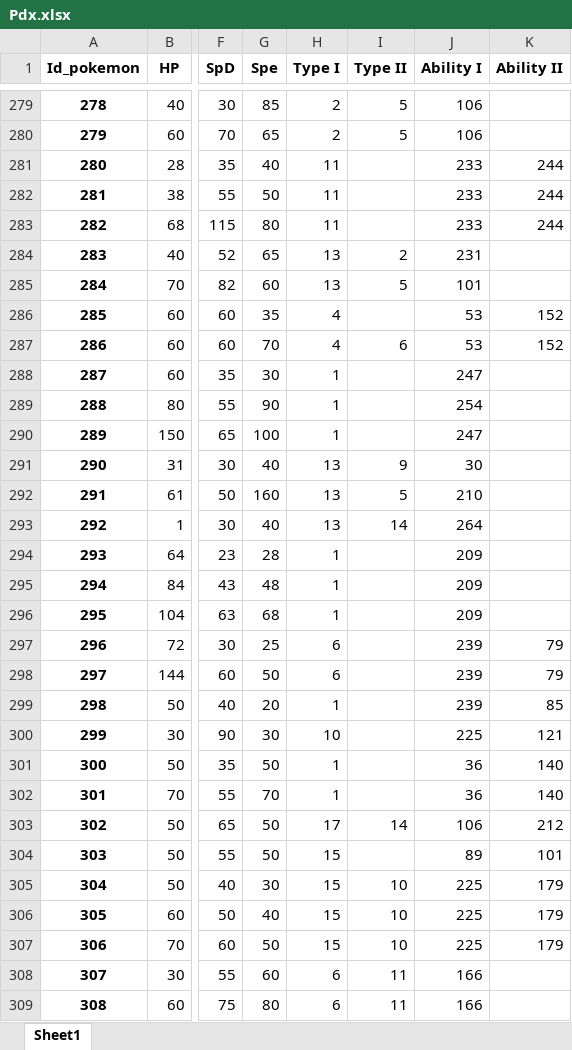
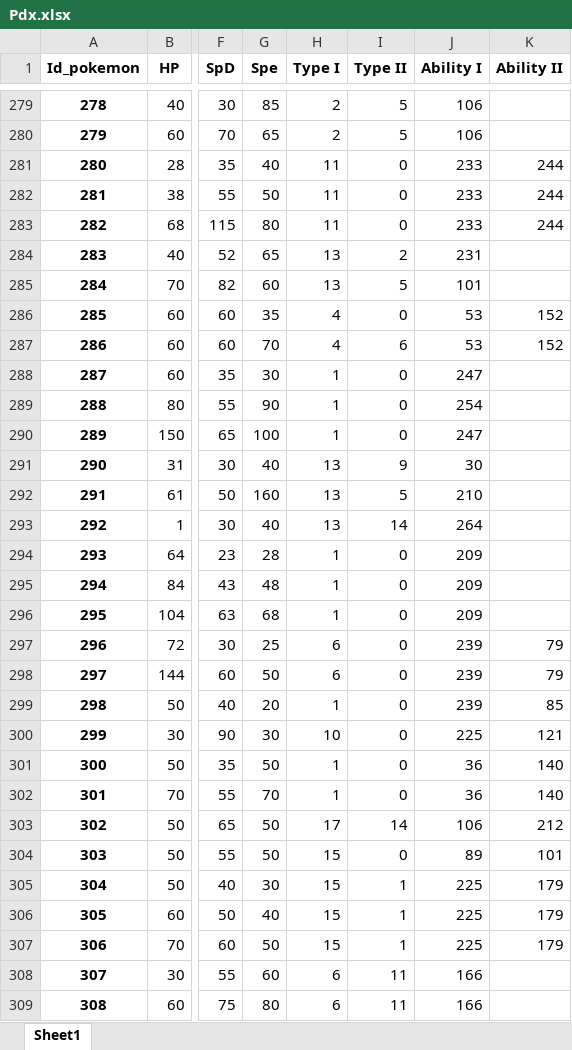
Before and after one commit to TuytsynArtem/Python_Proj, an Excel workbook: Data/Pdx.xlsx, sheet Sheet1, drawn as a sheet; only a part is shown, gaps mark what is left out; values as stored, in another font and other column widths than the file's, no borders; the diff covers the shown part only; the diff names each change by its address in the sheet, - before the commit and + after, or states it on an @@ line.

```diff
--- a/Data/Pdx.xlsx (sheet Sheet1)
+++ b/Data/Pdx.xlsx (sheet Sheet1)
-I281:I283 (Type II): (empty)
+I281:I283 (Type II): 0
-I286 (Type II): (empty)
+I286 (Type II): 0
-I288:I290 (Type II): (empty)
+I288:I290 (Type II): 0
-I294:I302 (Type II): (empty)
+I294:I302 (Type II): 0
-I304 (Type II): (empty)
+I304 (Type II): 0
-I305:I307 (Type II): 10
+I305:I307 (Type II): 1
```
Also changed, not shown: 351 edited cells elsewhere in this sheet, 1 other file.
